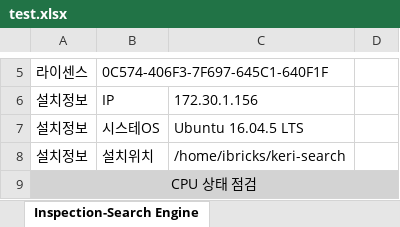
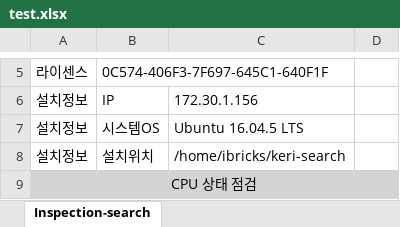
Before and after one commit to may-h/auto-inspection, an Excel workbook: test.xlsx, sheet Inspection-search, drawn as a sheet; only a part is shown, gaps mark what is left out; values as stored, in another font and other column widths than the file's, no borders; the diff covers the shown part only; the diff names each change by its address in the sheet, - before the commit and + after, or states it on an @@ line.

```diff
--- a/test.xlsx (sheet Inspection-search)
+++ b/test.xlsx (sheet Inspection-search)
-sheet tab: Inspection-Search Engine
+sheet tab: Inspection-search
-B7: 시스테OS
+B7: 시스템OS
```
Also changed, not shown: 1 edited cell elsewhere in this sheet, 10 other files.
